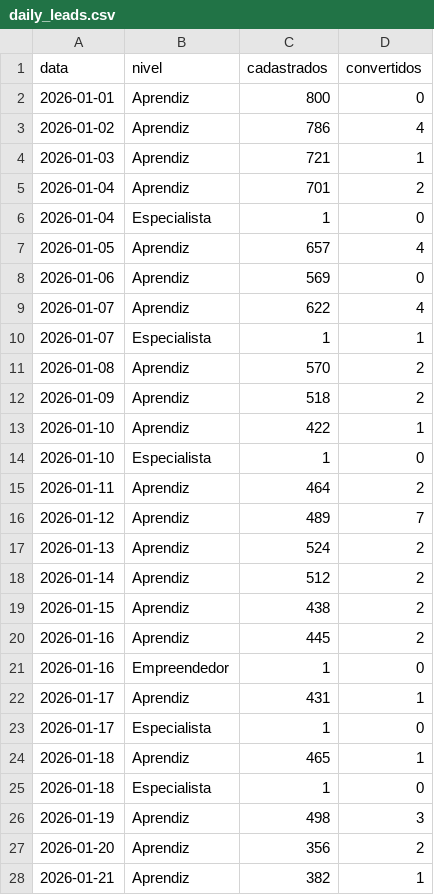
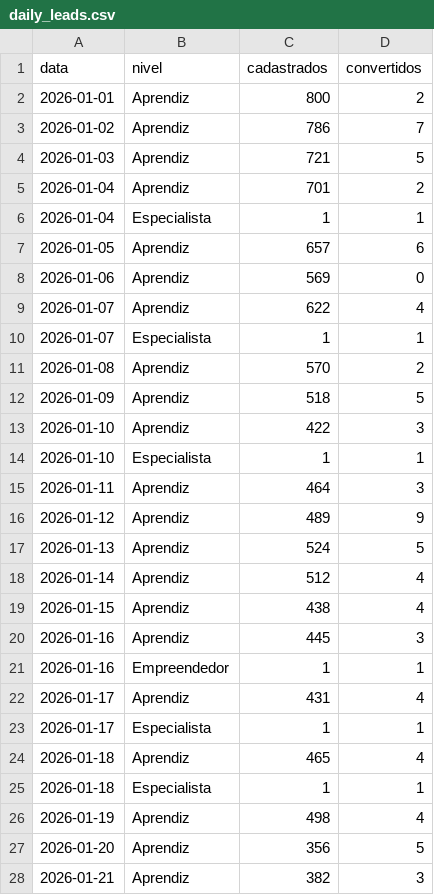
Before and after one commit to biancafnunes/resellers-grid, a CSV file: daily_leads.csv, drawn as a sheet; only a part is shown; the diff covers the shown part only.

Commit message:
fix: daily_leads convertidos = cohort real (sem restricao same-day)

```diff
--- a/daily_leads.csv
+++ b/daily_leads.csv
@@ -1,8 +1,8 @@
 data,nivel,cadastrados,convertidos
-2026-01-01,Aprendiz,800,0
-2026-01-02,Aprendiz,786,4
-2026-01-03,Aprendiz,721,1
+2026-01-01,Aprendiz,800,2
+2026-01-02,Aprendiz,786,7
+2026-01-03,Aprendiz,721,5
 2026-01-04,Aprendiz,701,2
-2026-01-04,Especialista,1,0
-2026-01-05,Aprendiz,657,4
+2026-01-04,Especialista,1,1
+2026-01-05,Aprendiz,657,6
 2026-01-06,Aprendiz,569,0
@@ -11,18 +11,18 @@ data,nivel,cadastrados,convertidos
 2026-01-08,Aprendiz,570,2
-2026-01-09,Aprendiz,518,2
-2026-01-10,Aprendiz,422,1
-2026-01-10,Especialista,1,0
-2026-01-11,Aprendiz,464,2
-2026-01-12,Aprendiz,489,7
-2026-01-13,Aprendiz,524,2
-2026-01-14,Aprendiz,512,2
-2026-01-15,Aprendiz,438,2
-2026-01-16,Aprendiz,445,2
-2026-01-16,Empreendedor,1,0
-2026-01-17,Aprendiz,431,1
-2026-01-17,Especialista,1,0
-2026-01-18,Aprendiz,465,1
-2026-01-18,Especialista,1,0
-2026-01-19,Aprendiz,498,3
-2026-01-20,Aprendiz,356,2
-2026-01-21,Aprendiz,382,1
+2026-01-09,Aprendiz,518,5
+2026-01-10,Aprendiz,422,3
+2026-01-10,Especialista,1,1
+2026-01-11,Aprendiz,464,3
+2026-01-12,Aprendiz,489,9
+2026-01-13,Aprendiz,524,5
+2026-01-14,Aprendiz,512,4
+2026-01-15,Aprendiz,438,4
+2026-01-16,Aprendiz,445,3
+2026-01-16,Empreendedor,1,1
+2026-01-17,Aprendiz,431,4
+2026-01-17,Especialista,1,1
+2026-01-18,Aprendiz,465,4
+2026-01-18,Especialista,1,1
+2026-01-19,Aprendiz,498,4
+2026-01-20,Aprendiz,356,5
+2026-01-21,Aprendiz,382,3
```
Also changed, not shown: 86 edited cells elsewhere in this file, 1 other file.
